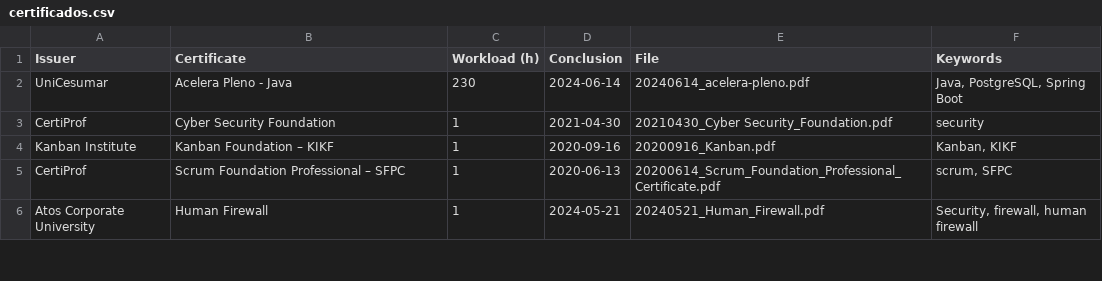
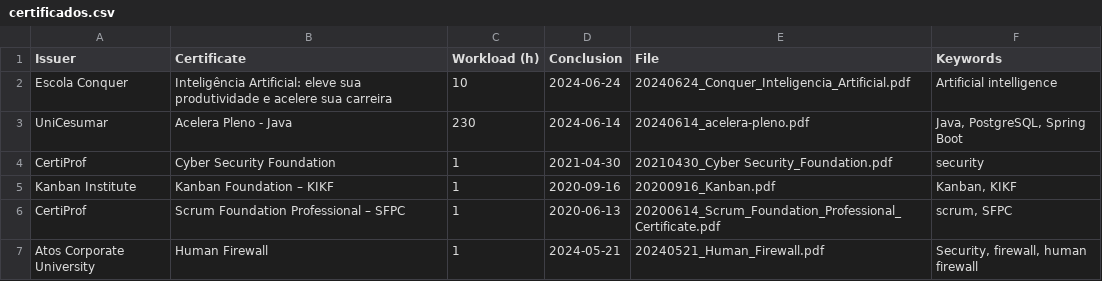
Before and after one commit to georgemaia/certificados-repo, a CSV file: files/certificados.csv, drawn as a sheet; only a part is shown; the diff names each change by its address in the sheet, - before the commit and + after, or states it on an @@ line.

Commit message:
conquer inteligencia artificial

```diff
--- a/files/certificados.csv
+++ b/files/certificados.csv
+row 2: Escola Conquer | Inteligência Artificial: eleve sua produtividade e acelere sua carreira | 10 | 2024-06-24 | 20240624_Conquer_Inteligencia_Artificial.pdf | Artificial intelligence
```
Also changed, not shown: 1 other file.
